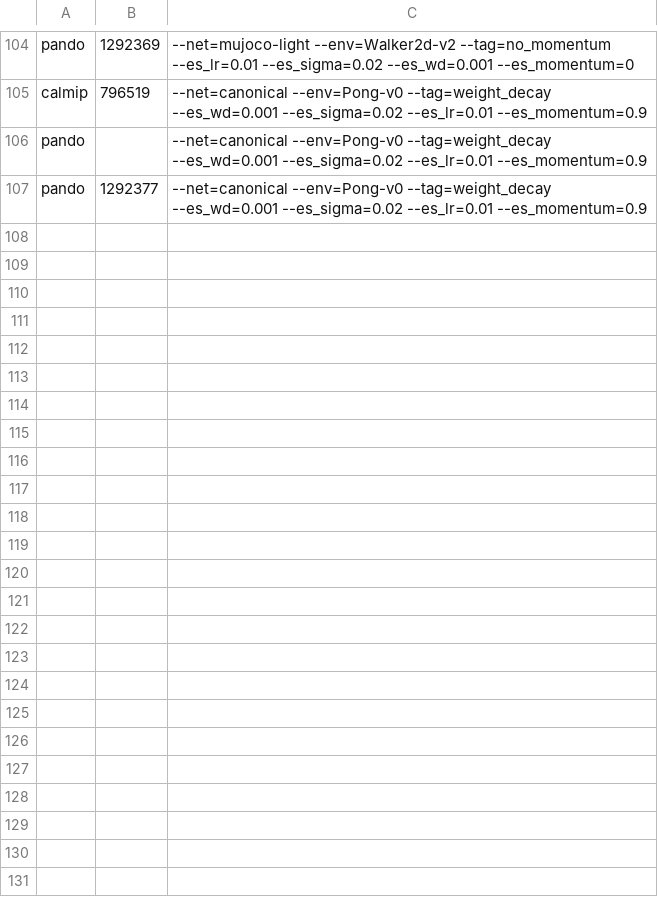
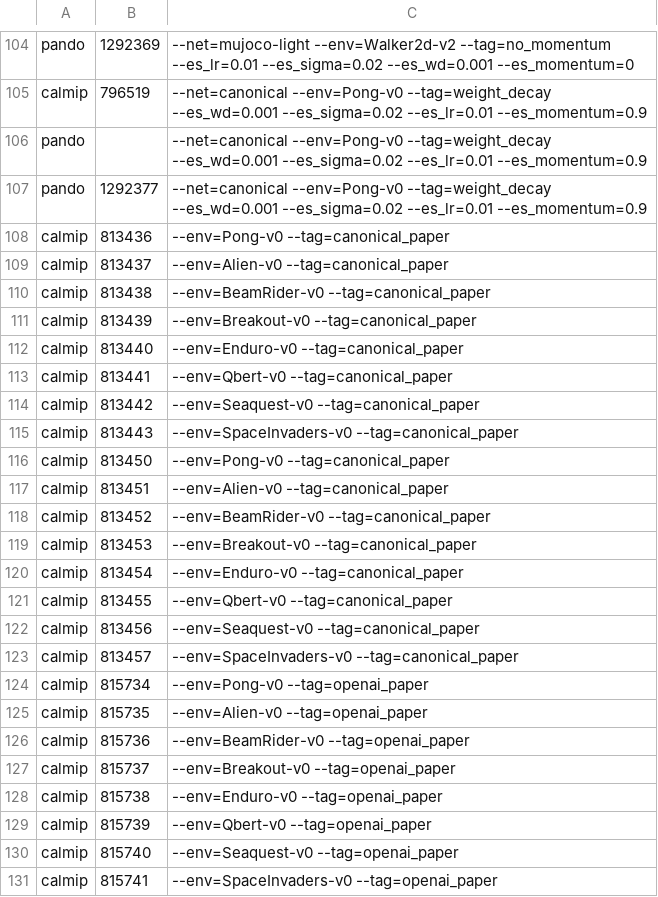
Before and after one commit to TemplierPaul/Compute, a CSV file: jobs.csv, drawn as a sheet; only a part is shown, gaps mark what is left out.

```diff
--- a/jobs.csv
+++ b/jobs.csv
@@ -107 +107,25 @@ pando ,  , --net=canonical --env=Pong-v0 --tag=weight_decay --es_wd=0.001 --es_s
 pando , 1292377 , --net=canonical --env=Pong-v0 --tag=weight_decay --es_wd=0.001 --es_sigma=0.02 --es_lr=0.01 --es_momentum=0.9
+calmip , 813436 , --env=Pong-v0 --tag=canonical_paper
+calmip , 813437 , --env=Alien-v0 --tag=canonical_paper
+calmip , 813438 , --env=BeamRider-v0 --tag=canonical_paper
+calmip , 813439 , --env=Breakout-v0 --tag=canonical_paper
+calmip , 813440 , --env=Enduro-v0 --tag=canonical_paper
+calmip , 813441 , --env=Qbert-v0 --tag=canonical_paper
+calmip , 813442 , --env=Seaquest-v0 --tag=canonical_paper
+calmip , 813443 , --env=SpaceInvaders-v0 --tag=canonical_paper
+calmip , 813450 , --env=Pong-v0 --tag=canonical_paper
+calmip , 813451 , --env=Alien-v0 --tag=canonical_paper
+calmip , 813452 , --env=BeamRider-v0 --tag=canonical_paper
+calmip , 813453 , --env=Breakout-v0 --tag=canonical_paper
+calmip , 813454 , --env=Enduro-v0 --tag=canonical_paper
+calmip , 813455 , --env=Qbert-v0 --tag=canonical_paper
+calmip , 813456 , --env=Seaquest-v0 --tag=canonical_paper
+calmip , 813457 , --env=SpaceInvaders-v0 --tag=canonical_paper
+calmip , 815734 , --env=Pong-v0 --tag=openai_paper
+calmip , 815735 , --env=Alien-v0 --tag=openai_paper
+calmip , 815736 , --env=BeamRider-v0 --tag=openai_paper
+calmip , 815737 , --env=Breakout-v0 --tag=openai_paper
+calmip , 815738 , --env=Enduro-v0 --tag=openai_paper
+calmip , 815739 , --env=Qbert-v0 --tag=openai_paper
+calmip , 815740 , --env=Seaquest-v0 --tag=openai_paper
+calmip , 815741 , --env=SpaceInvaders-v0 --tag=openai_paper
```
Also changed, not shown: 17 other files.
